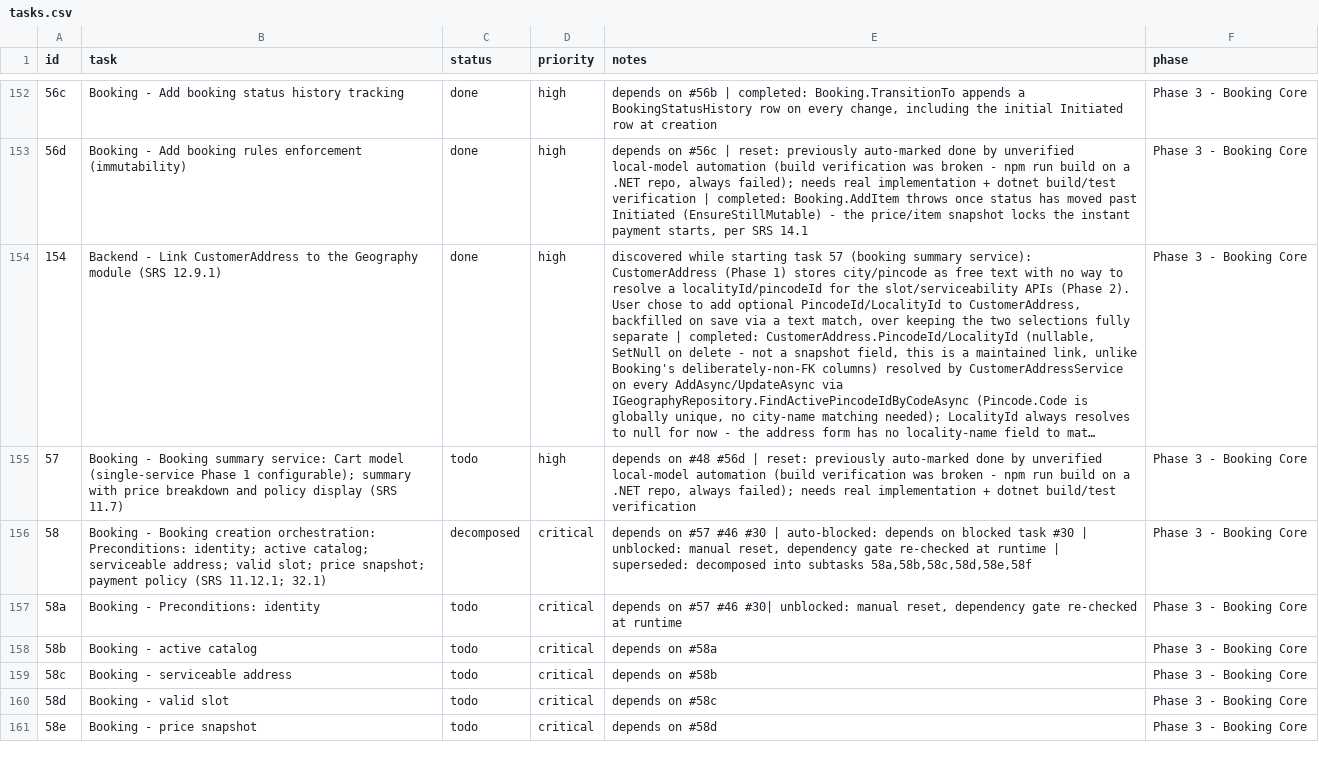
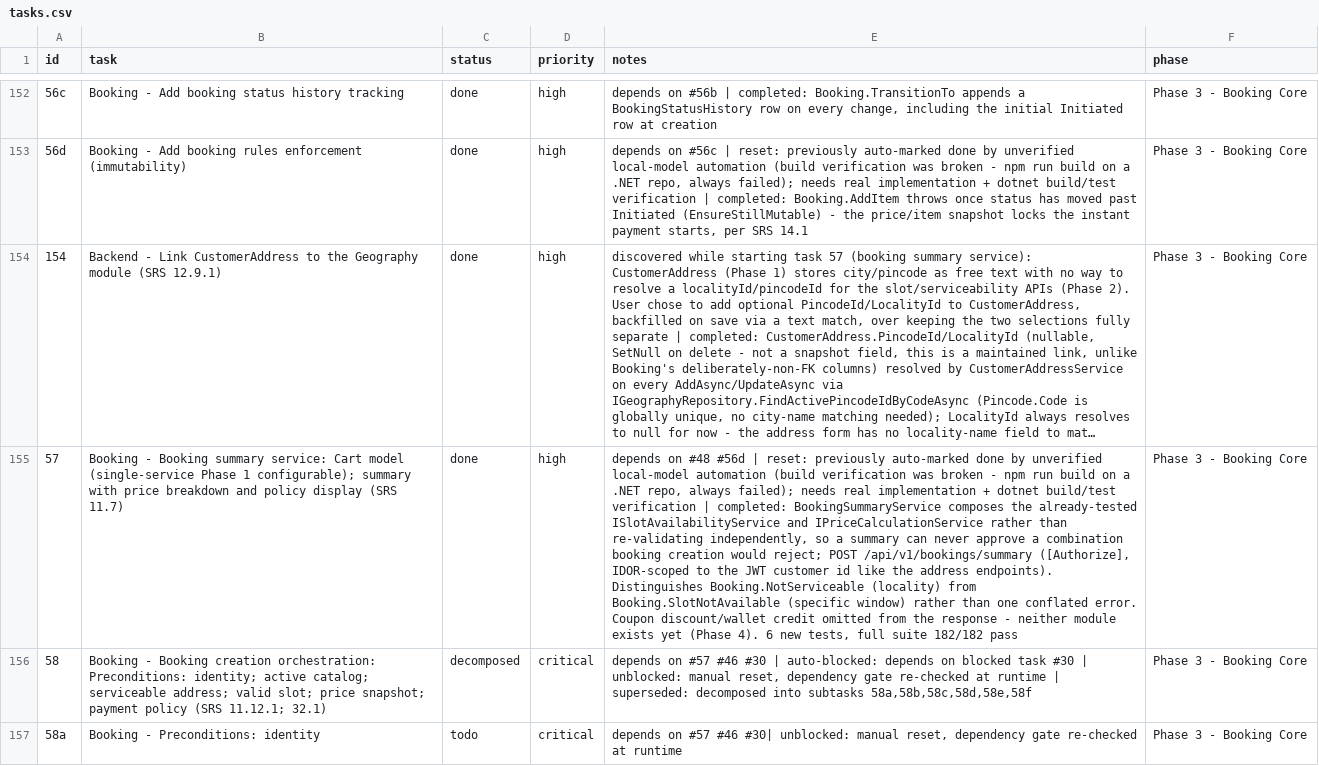
Before and after one commit to SantoshGitlab/nestly, a CSV file: tasks.csv, drawn as a sheet; only a part is shown, gaps mark what is left out; the shorter side is filled out with more unchanged rows; long unchanged cells end in …; the diff names each change by its address in the sheet, - before the commit and + after, or states it on an @@ line.

```diff
--- a/tasks.csv
+++ b/tasks.csv
-C155 (status): todo
+C155 (status): done
-E155 (notes): …build/test verification
+E155 (notes): …build/test verification | completed: BookingSummaryService composes the already-tested ISlotAvailabilityService and IPriceCalculationService rather than re-validating independently, so a summary can never approve a combination booking creation would reject; POST /api/v1/bookings/summary ([Authorize], IDOR-scoped to the JWT customer id like the address endpoints). Distinguishes Booking.NotServiceable (locality) from Booking.SlotNotAvailable (specific window) rather than one conflated error. Coupon discount/wallet credit omitted from the response - neither module exists yet (Phase 4). 6 new tests, full suite 182/182 pass
```
Also changed, not shown: 7 other files.
